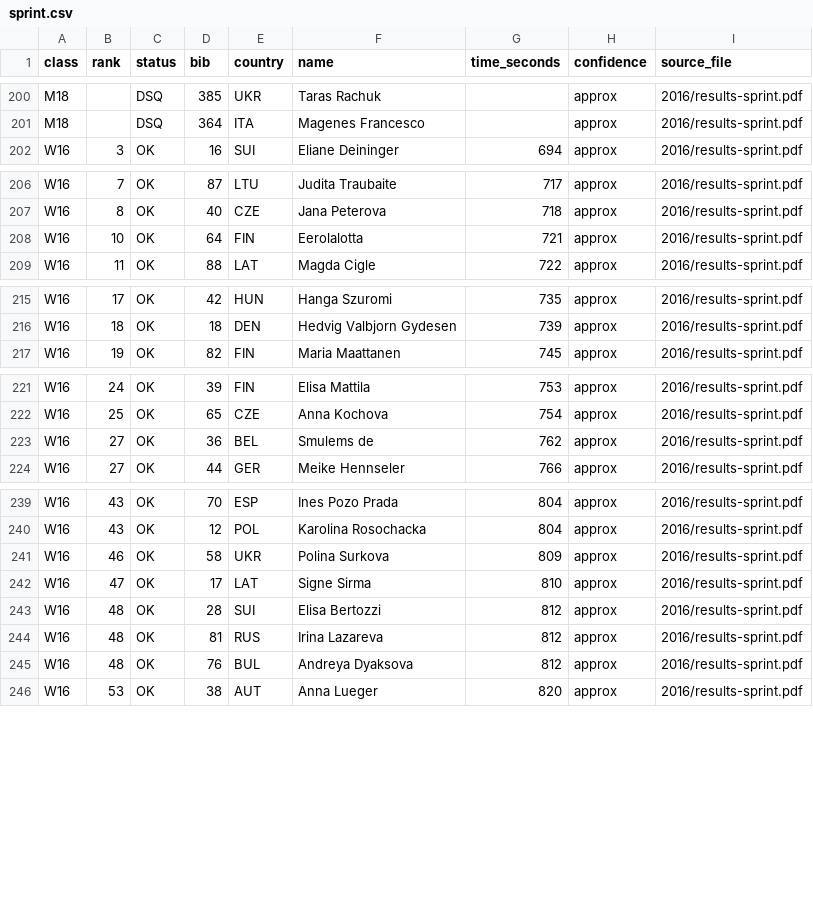
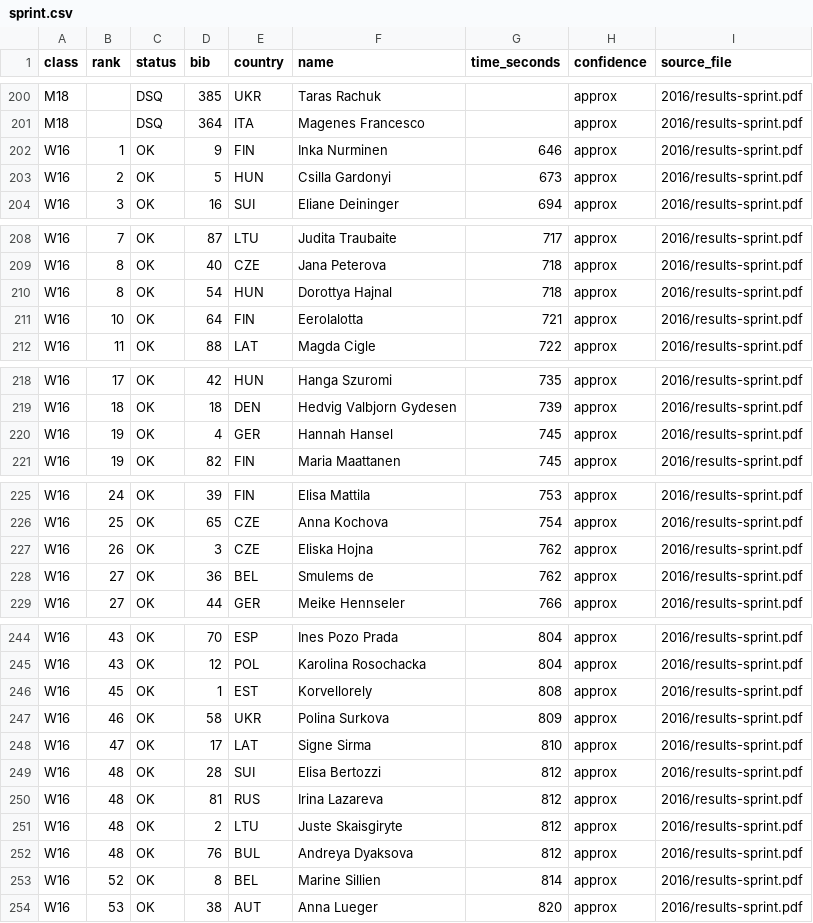
Before and after one commit to klemenkenda/eyoc-archive, a CSV file: results/2016/sprint.csv, drawn as a sheet; only a part is shown, gaps mark what is left out; the diff covers the shown part only.

Commit message:
Fixing OCR 2016 sprint

```diff
--- a/results/2016/sprint.csv
+++ b/results/2016/sprint.csv
@@ -201,2 +201,4 @@ M18,,DSQ,385,UKR,Taras Rachuk,,approx,2016/results-sprint.pdf
 M18,,DSQ,364,ITA,Magenes Francesco,,approx,2016/results-sprint.pdf
+W16,1,OK,9,FIN,Inka Nurminen,646,approx,2016/results-sprint.pdf
+W16,2,OK,5,HUN,Csilla Gardonyi,673,approx,2016/results-sprint.pdf
 W16,3,OK,16,SUI,Eliane Deininger,694,approx,2016/results-sprint.pdf
@@ -207,2 +209,3 @@ W16,7,OK,87,LTU,Judita Traubaite,717,approx,2016/results-sprint.pdf
 W16,8,OK,40,CZE,Jana Peterova,718,approx,2016/results-sprint.pdf
+W16,8,OK,54,HUN,Dorottya Hajnal,718,approx,2016/results-sprint.pdf
 W16,10,OK,64,FIN,Eerolalotta,721,approx,2016/results-sprint.pdf
@@ -216,2 +219,3 @@ W16,17,OK,42,HUN,Hanga Szuromi,735,approx,2016/results-sprint.pdf
 W16,18,OK,18,DEN,Hedvig Valbjorn Gydesen,739,approx,2016/results-sprint.pdf
+W16,19,OK,4,GER,Hannah Hansel,745,approx,2016/results-sprint.pdf
 W16,19,OK,82,FIN,Maria Maattanen,745,approx,2016/results-sprint.pdf
@@ -222,2 +226,3 @@ W16,24,OK,39,FIN,Elisa Mattila,753,approx,2016/results-sprint.pdf
 W16,25,OK,65,CZE,Anna Kochova,754,approx,2016/results-sprint.pdf
+W16,26,OK,3,CZE,Eliska Hojna,762,approx,2016/results-sprint.pdf
 W16,27,OK,36,BEL,Smulems de,762,approx,2016/results-sprint.pdf
@@ -240,2 +245,3 @@ W16,43,OK,70,ESP,Ines Pozo Prada,804,approx,2016/results-sprint.pdf
 W16,43,OK,12,POL,Karolina Rosochacka,804,approx,2016/results-sprint.pdf
+W16,45,OK,1,EST,Korvellorely,808,approx,2016/results-sprint.pdf
 W16,46,OK,58,UKR,Polina Surkova,809,approx,2016/results-sprint.pdf
@@ -244,3 +250,5 @@ W16,48,OK,28,SUI,Elisa Bertozzi,812,approx,2016/results-sprint.pdf
 W16,48,OK,81,RUS,Irina Lazareva,812,approx,2016/results-sprint.pdf
+W16,48,OK,2,LTU,Juste Skaisgiryte,812,approx,2016/results-sprint.pdf
 W16,48,OK,76,BUL,Andreya Dyaksova,812,approx,2016/results-sprint.pdf
+W16,52,OK,8,BEL,Marine Sillien,814,approx,2016/results-sprint.pdf
 W16,53,OK,38,AUT,Anna Lueger,820,approx,2016/results-sprint.pdf
```
Also changed, not shown: 2 added rows and 85 edited cells elsewhere in this file, 4 other files.
